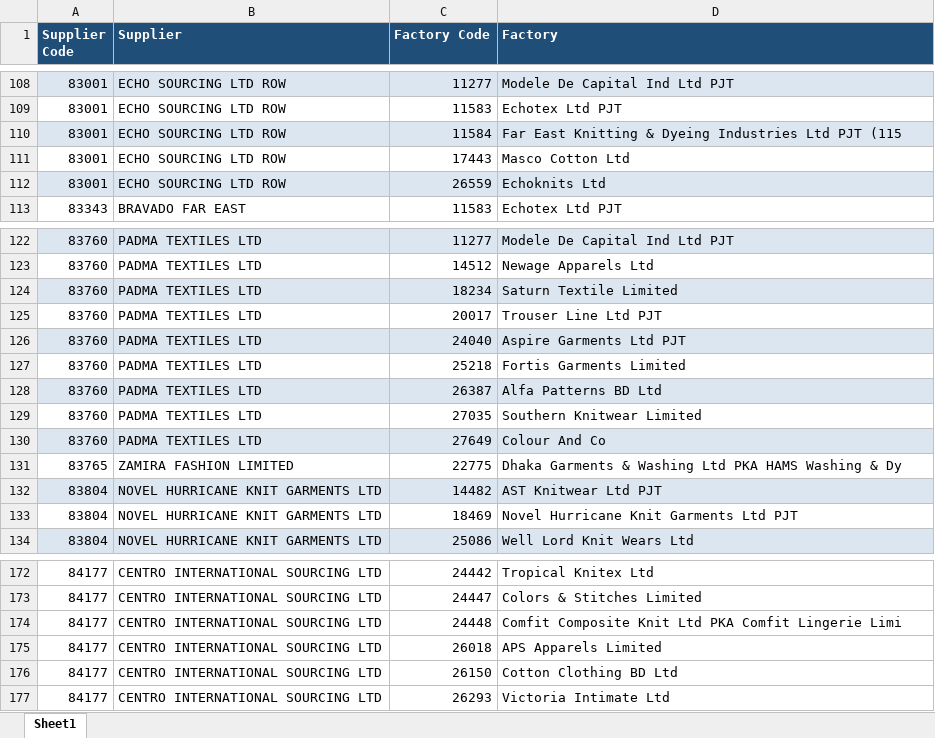
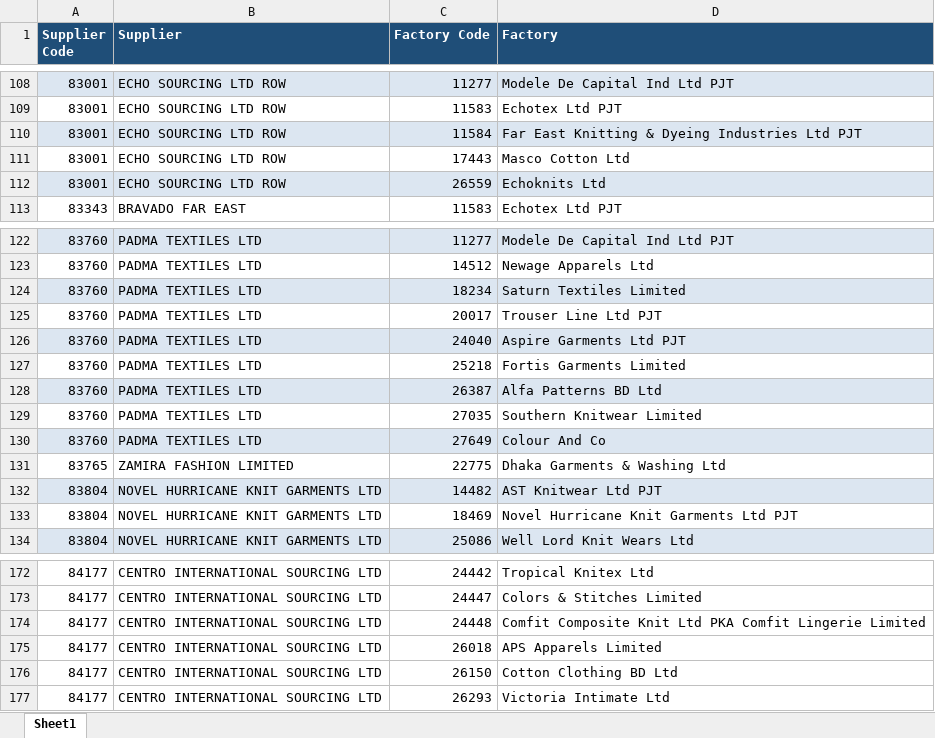
Before and after one commit to PAC-D/Primark-Carton-Ordering-Supply-Integration-Platform, an Excel workbook: assets/factory-supplier pair.xlsx, sheet Sheet1, drawn as a sheet; only a part is shown, gaps mark what is left out; values as stored, in another font and other column widths than the file's, no borders; the diff covers the shown part only; the diff names each change by its address in the sheet, - before the commit and + after, or states it on an @@ line.

Commit message:
fix: correct factory names in supplier-factories.js

```diff
--- a/assets/factory-supplier pair.xlsx (sheet Sheet1)
+++ b/assets/factory-supplier pair.xlsx (sheet Sheet1)
-D110 (Factory): …Ltd PJT (115
+D110 (Factory): …Ltd PJT
-D124 (Factory): Saturn Textile Limited
+D124 (Factory): Saturn Textiles Limited
-D131 (Factory): Dhaka Garments & Washing Ltd PKA HAMS Washing & Dy
+D131 (Factory): Dhaka Garments & Washing Ltd
-D174 (Factory): …Comfit Lingerie Limi
+D174 (Factory): …Comfit Lingerie Limited
```
Also changed, not shown: 21 edited cells elsewhere in this sheet, 1 other file.
